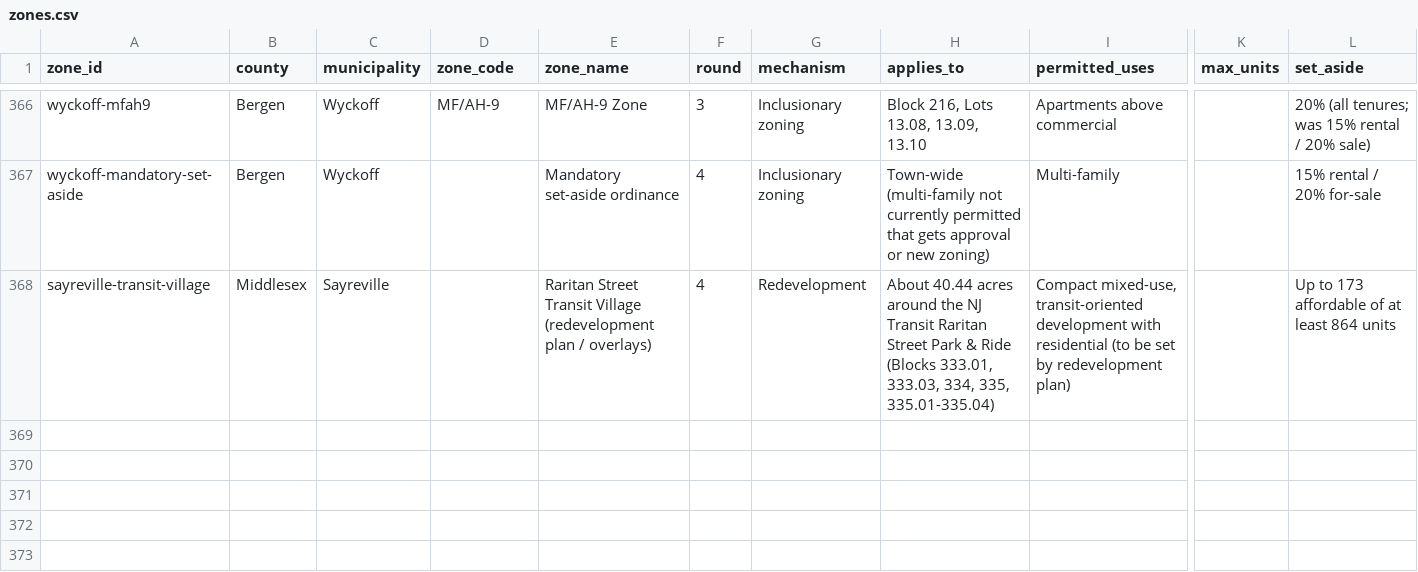
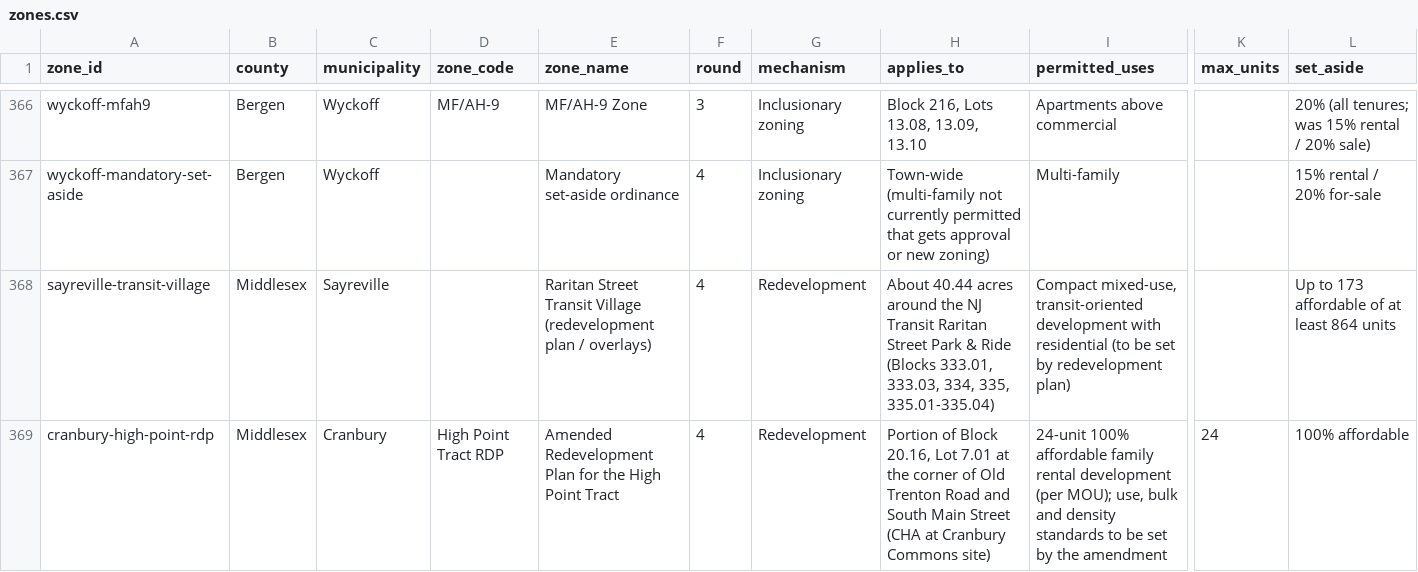
Before and after one commit to nickrogers280-coder/nj-round4-map, a CSV file: data/zones.csv, drawn as a sheet; only a part is shown, gaps mark what is left out; rows hold the shown columns only; the diff names each change by its address in the sheet, - before the commit and + after, or states it on an @@ line.

```diff
--- a/data/zones.csv
+++ b/data/zones.csv
+row 369: cranbury-high-point-rdp | Middlesex | Cranbury | High Point Tract RDP | Amended Redevelopment Plan for the High Point Tract | 4 | Redevelopment | Portion of Block 20.16, Lot 7.01 at the corner of Old Trenton Road and South Main Street (CHA at Cranbury Commons site) | 24-unit 100% affordable family rental development (per MOU); use, bulk and density standards to be set by the amendment | 24 | 100% affordable
```
Also changed, not shown: data/extraction_log.csv, 1 other file.
